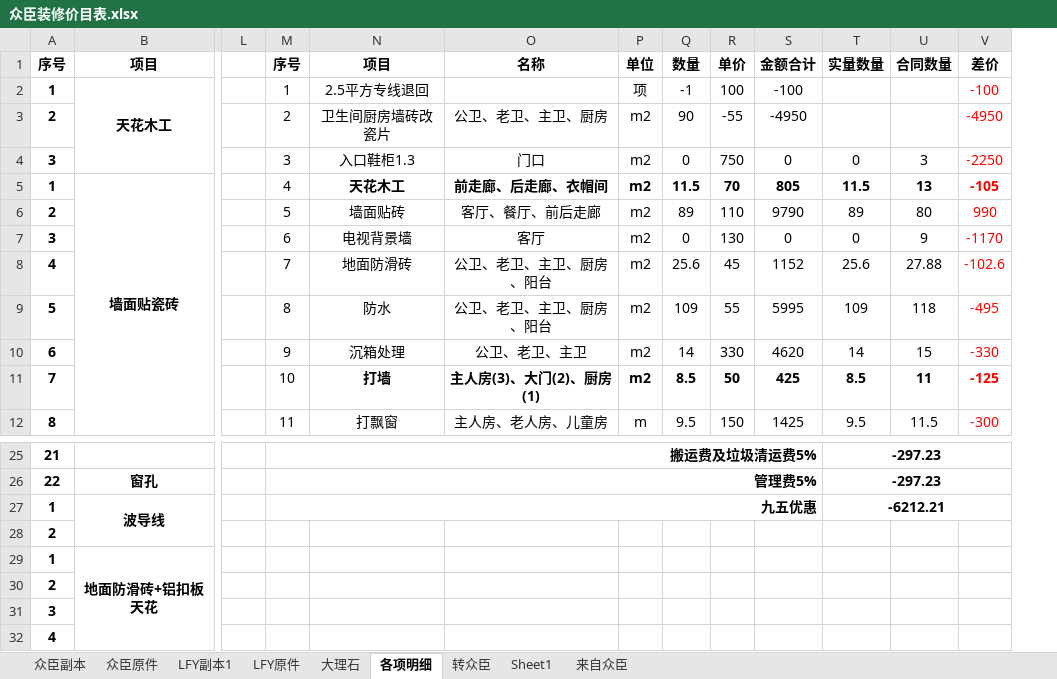
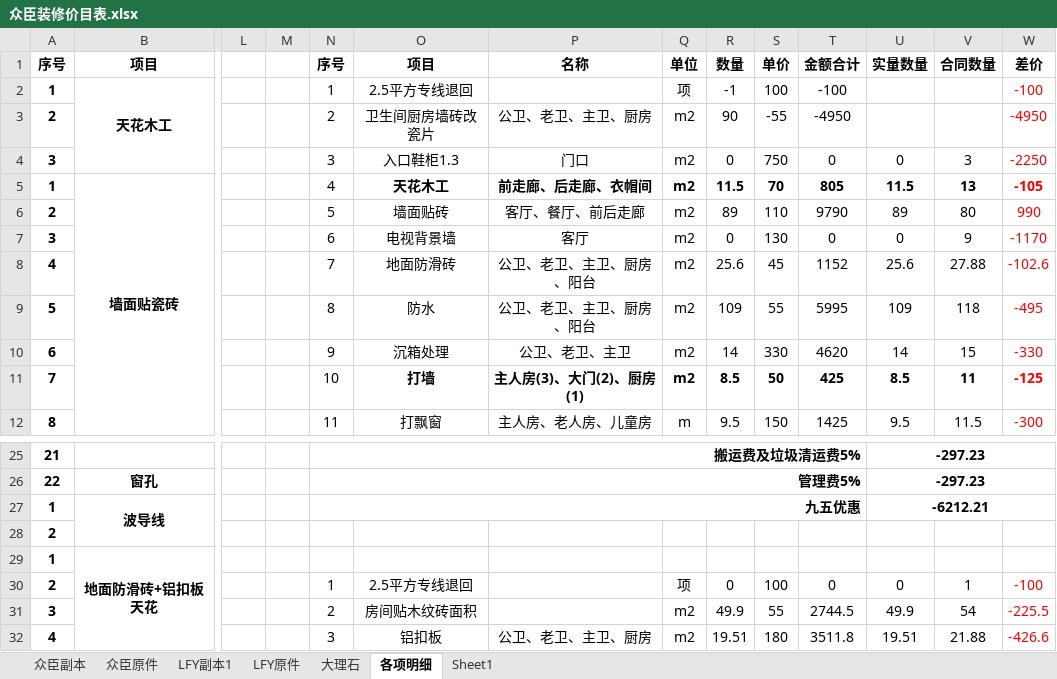
Before and after one commit to musclecui/zx, an Excel workbook: 众臣装修价目表.xlsx, sheet 各项明细, drawn as a sheet; only a part is shown, gaps mark what is left out; values as stored, in another font and other column widths than the file's, no borders; addresses are those after the commit; the diff covers the shown part only; the diff names each change by its address in the sheet, - before the commit and + after, or states it on an @@ line.

```diff
--- a/众臣装修价目表.xlsx (sheet 各项明细)
+++ b/众臣装修价目表.xlsx (sheet 各项明细)
-sheet tab: 转众臣
-sheet tab: 来自众臣
+column M, empty
-N30: (empty)
+N30: 1
-O30: (empty)
+O30: 2.5平方专线退回
-Q30: (empty)
+Q30: 项
-R30: (empty)
+R30: 0
-S30: (empty)
+S30: 100
-T30: (empty)
+T30: 0
-U30: (empty)
+U30: 0
-V30: (empty)
+V30: 1
-W30: (empty)
+W30: -100
-N31: (empty)
+N31: 2
-O31: (empty)
+O31: 房间贴木纹砖面积
-Q31:Q32: (empty)
+Q31:Q32: m2
-R31: (empty)
+R31: 49.9
-S31: (empty)
+S31: 55
-T31: (empty)
+T31: 2744.5
-U31: (empty)
+U31: 49.9
-V31: (empty)
+V31: 54
-W31: (empty)
+W31: -225.5
-N32: (empty)
+N32: 3
-O32: (empty)
+O32: 铝扣板
-P32: (empty)
+P32: 公卫、老卫、主卫、厨房
-R32: (empty)
+R32: 19.51
-S32: (empty)
+S32: 180
-T32: (empty)
+T32: 3511.8
-U32: (empty)
+U32: 19.51
-V32: (empty)
+V32: 21.88
-W32: (empty)
+W32: -426.6
```
Also changed, not shown: 200 edited cells and merged cells elsewhere in this sheet, sheet LFY副本1, sheet 众臣副本, sheet LFY原件, sheet 众臣原件, formulas that keep their value.
